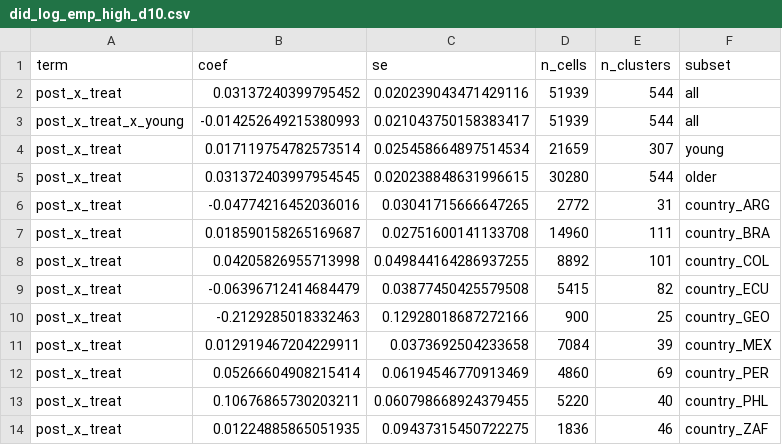
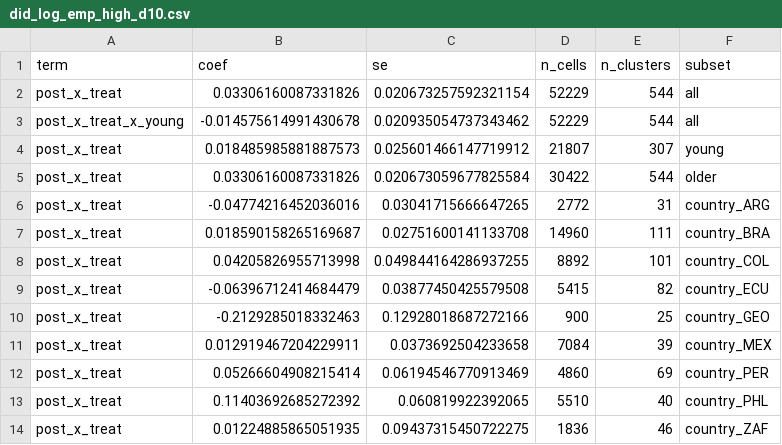
Before and after one commit to gdemombynes/ai-lfs-panel, a CSV file: output/tables/did_log_emp_high_d10.csv, drawn as a sheet.

```diff
--- a/output/tables/did_log_emp_high_d10.csv
+++ b/output/tables/did_log_emp_high_d10.csv
@@ -1,6 +1,6 @@
 term,coef,se,n_cells,n_clusters,subset
-post_x_treat,0.03137240399795452,0.020239043471429116,51939,544,all
-post_x_treat_x_young,-0.014252649215380993,0.021043750158383417,51939,544,all
-post_x_treat,0.017119754782573514,0.025458664897514534,21659,307,young
-post_x_treat,0.031372403997954545,0.020238848631996615,30280,544,older
+post_x_treat,0.03306160087331826,0.020673257592321154,52229,544,all
+post_x_treat_x_young,-0.014575614991430678,0.020935054737343462,52229,544,all
+post_x_treat,0.018485985881887573,0.025601466147719912,21807,307,young
+post_x_treat,0.03306160087331826,0.020673059677825584,30422,544,older
 post_x_treat,-0.04774216452036016,0.03041715666647265,2772,31,country_ARG
@@ -12,3 +12,3 @@ post_x_treat,0.012919467204229911,0.0373692504233658,7084,39,country_MEX
 post_x_treat,0.05266604908215414,0.06194546770913469,4860,69,country_PER
-post_x_treat,0.10676865730203211,0.060798668924379455,5220,40,country_PHL
+post_x_treat,0.11403692685272392,0.060819922392065,5510,40,country_PHL
 post_x_treat,0.01224885865051935,0.09437315450722275,1836,46,country_ZAF
```
Also changed, not shown: output/tables/cells_summary.csv, output/tables/did_log_emp_high_q5.csv, 45 other files.
